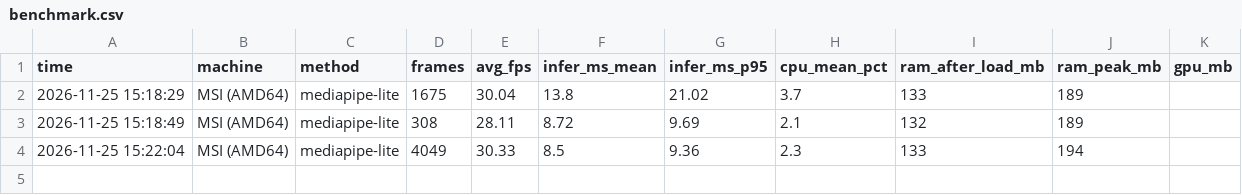
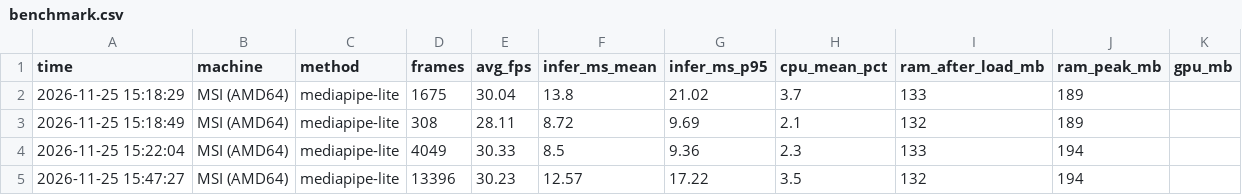
Before and after one commit to itzPEKOS/IOT-Project-SalmonBerry-Pi, a CSV file: captures/benchmark.csv, drawn as a sheet.

```diff
--- a/captures/benchmark.csv
+++ b/captures/benchmark.csv
@@ -4 +4,2 @@ time,machine,method,frames,avg_fps,infer_ms_mean,infer_ms_p95,cpu_mean_pct,ram_a
 2026-11-25 15:22:04,MSI (AMD64),mediapipe-lite,4049,30.33,8.5,9.36,2.3,133,194,
+2026-11-25 15:47:27,MSI (AMD64),mediapipe-lite,13396,30.23,12.57,17.22,3.5,132,194,
```
Also changed, not shown: 2 other files.
